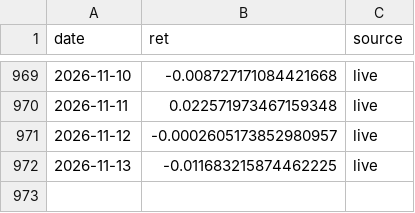
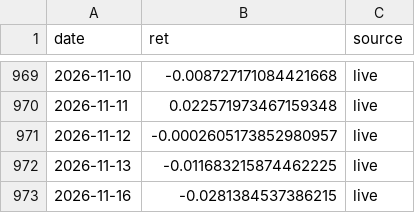
Before and after one commit to shaqebadi/fortress-dashboard, a CSV file: data/core_returns.csv, drawn as a sheet; only a part is shown, gaps mark what is left out; the diff names each change by its address in the sheet, - before the commit and + after, or states it on an @@ line.

```diff
--- a/data/core_returns.csv
+++ b/data/core_returns.csv
+row 973: 2026-11-16 | -0.0281384537386215 | live
```
Also changed, not shown: data/paper_track.csv, 3 other files.
